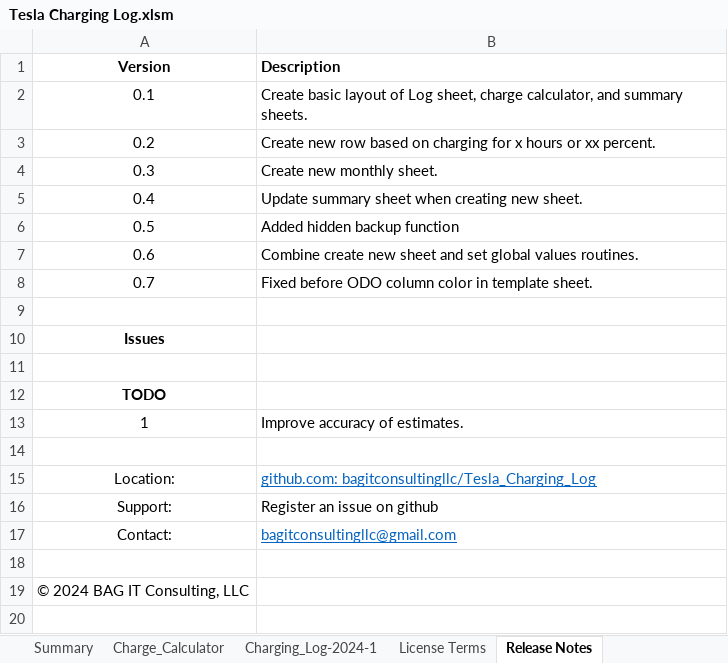
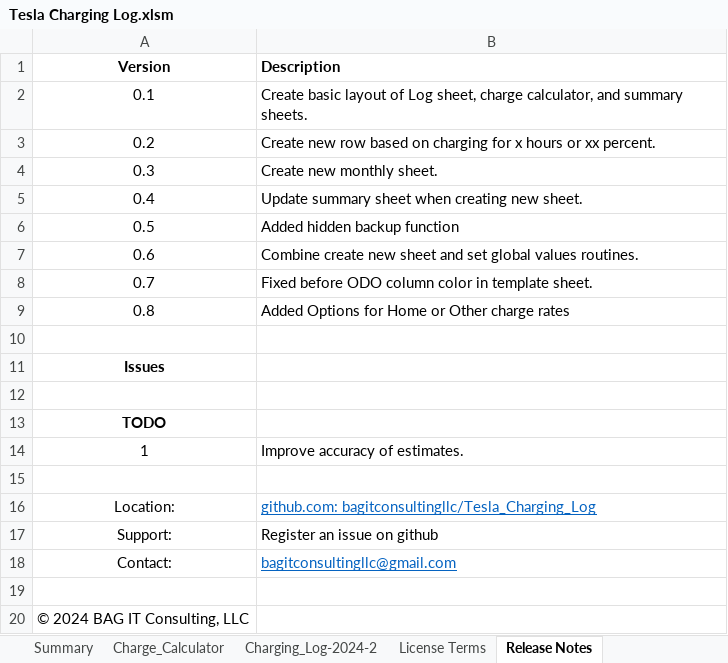
Before and after one commit to bagitconsultingllc/Tesla_Charging_Log, an Excel workbook: Tesla Charging Log.xlsm, sheet Release Notes, drawn as a sheet; values as stored, in another font and other column widths than the file's, no borders; the diff names each change by its address in the sheet, - before the commit and + after, or states it on an @@ line.

Commit message:
Home or Other charging rates
Allow option of either Home or Other charging rates. Home rate is set from hidden Rates sheet. Other rates are meant to be set in the cells under the option button.

```diff
--- a/Tesla Charging Log.xlsm (sheet Release Notes)
+++ b/Tesla Charging Log.xlsm (sheet Release Notes)
@@ sheet tab hidden: Charging_Log-2024-1 @@
+sheet tab: Charging_Log-2024-2
+row 9: 0.8 | Added Options for Home or Other charge rates
```
Also changed, not shown: sheet Charge_Calculator, sheet Summary, formulas that keep their value, hidden cells, charts or pictures.
